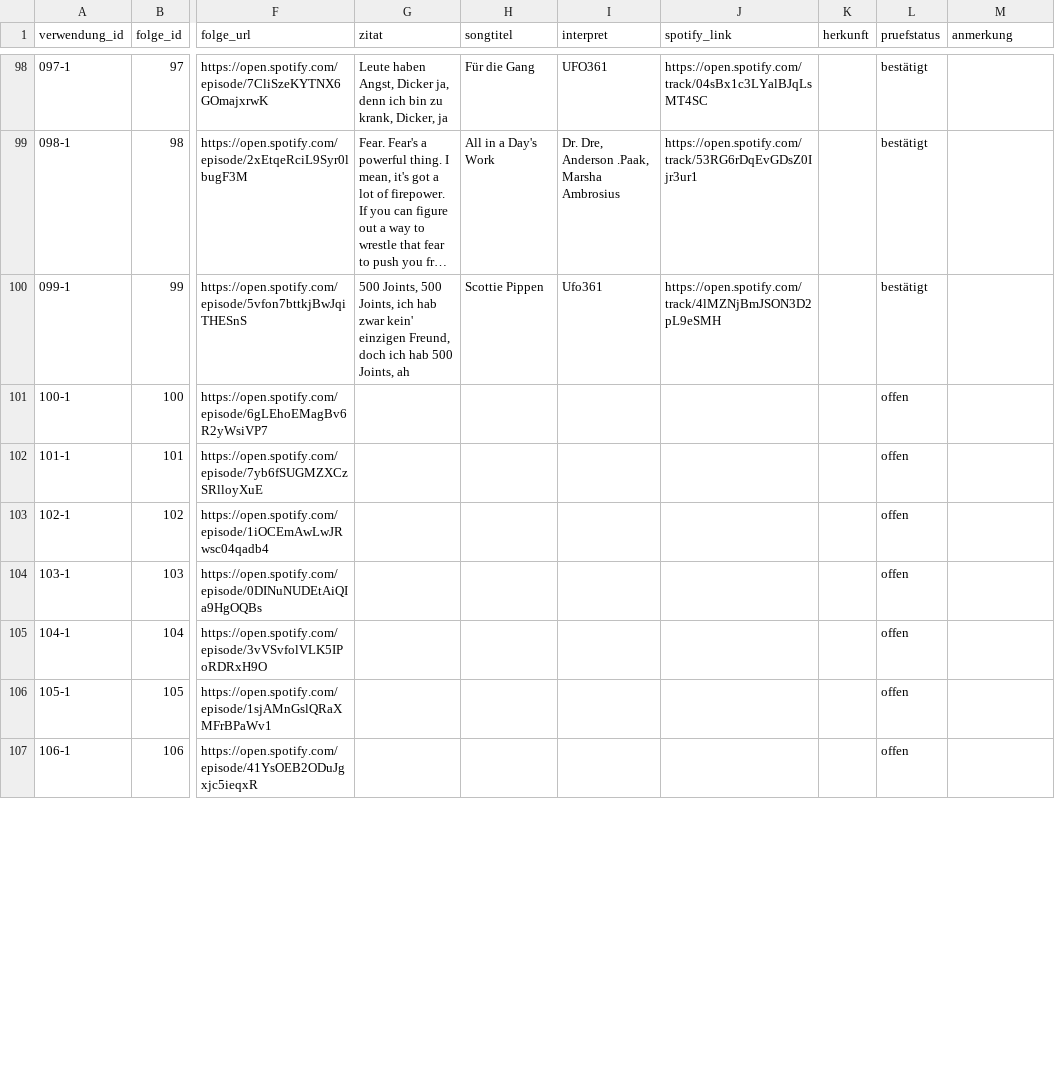
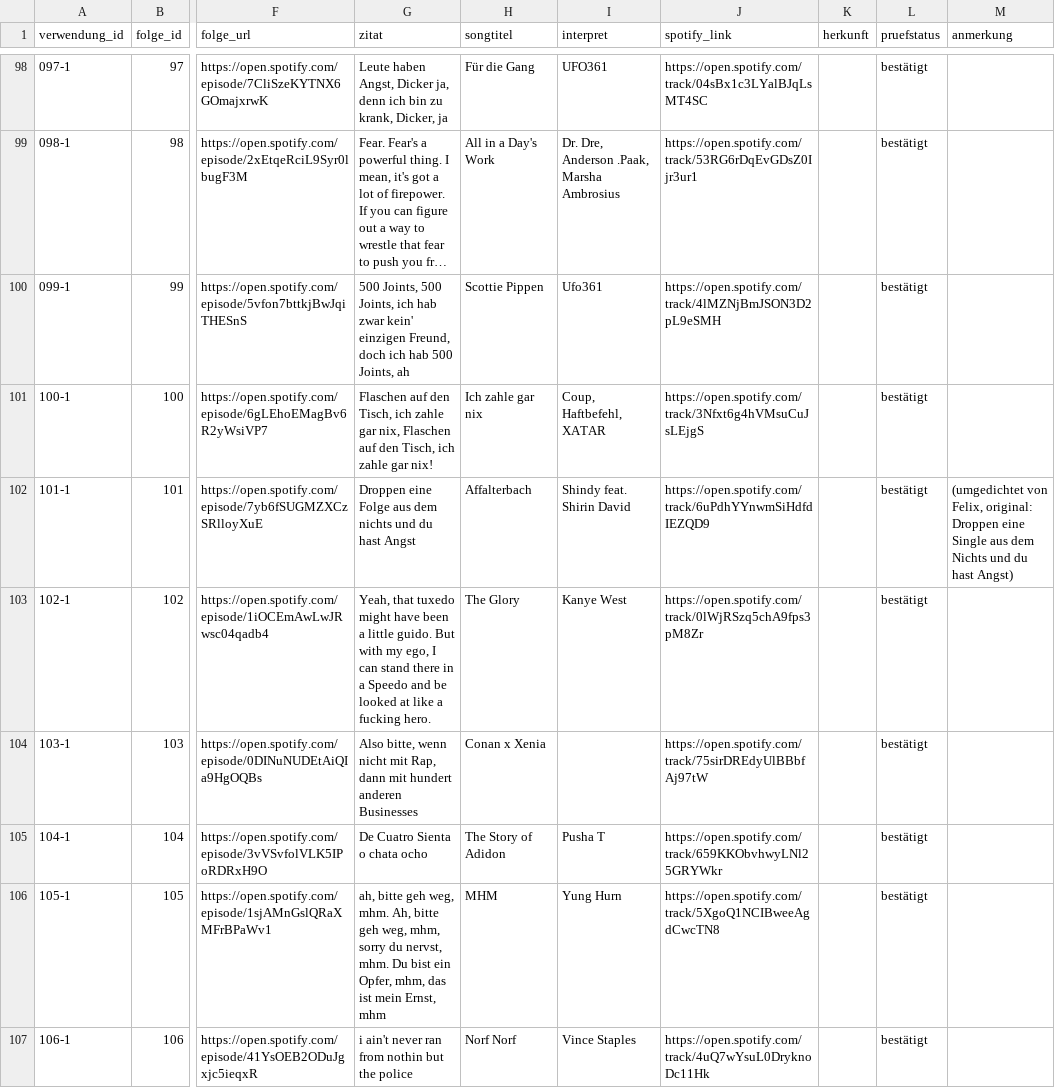
Before and after one commit to crorry-dev/GemischtesHack, a CSV file: data/zitate.csv, drawn as a sheet; only a part is shown, gaps mark what is left out; long unchanged cells end in …; the diff covers the shown part only; the diff names each change by its address in the sheet, - before the commit and + after, or states it on an @@ line.

```diff
--- a/data/zitate.csv
+++ b/data/zitate.csv
-G101 (zitat): (empty)
+G101 (zitat): Flaschen auf den Tisch, ich zahle gar nix, Flaschen auf den Tisch, ich zahle gar nix!
-H101 (songtitel): (empty)
+H101 (songtitel): Ich zahle gar nix
-I101 (interpret): (empty)
+I101 (interpret): Coup, Haftbefehl, XATAR
-J101 (spotify_link): (empty)
+J101 (spotify_link): https://open.spotify.com/track/3Nfxt6g4hVMsuCuJsLEjgS
-L101:L107 (pruefstatus): offen
+L101:L107 (pruefstatus): bestätigt
-G102 (zitat): (empty)
+G102 (zitat): Droppen eine Folge aus dem nichts und du hast Angst
-H102 (songtitel): (empty)
+H102 (songtitel): Affalterbach
-I102 (interpret): (empty)
+I102 (interpret): Shindy feat. Shirin David
-J102 (spotify_link): (empty)
+J102 (spotify_link): https://open.spotify.com/track/6uPdhYYnwmSiHdfdIEZQD9
-M102 (anmerkung): (empty)
+M102 (anmerkung): (umgedichtet von Felix, original: Droppen eine Single aus dem Nichts und du hast Angst)
-G103 (zitat): (empty)
+G103 (zitat): Yeah, that tuxedo might have been a little guido. But with my ego, I can stand there in a Speedo and be looked at like a fucking hero.
-H103 (songtitel): (empty)
+H103 (songtitel): The Glory
-I103 (interpret): (empty)
+I103 (interpret): Kanye West
-J103 (spotify_link): (empty)
+J103 (spotify_link): https://open.spotify.com/track/0lWjRSzq5chA9fps3pM8Zr
-G104 (zitat): (empty)
+G104 (zitat): Also bitte, wenn nicht mit Rap, dann mit hundert anderen Businesses
-H104 (songtitel): (empty)
+H104 (songtitel): Conan x Xenia
-J104 (spotify_link): (empty)
+J104 (spotify_link): https://open.spotify.com/track/75sirDREdyUlBBbfAj97tW
-G105 (zitat): (empty)
+G105 (zitat): De Cuatro Sienta o chata ocho
-H105 (songtitel): (empty)
+H105 (songtitel): The Story of Adidon
-I105 (interpret): (empty)
+I105 (interpret): Pusha T
-J105 (spotify_link): (empty)
+J105 (spotify_link): https://open.spotify.com/track/659KKObvhwyLNl25GRYWkr
-G106 (zitat): (empty)
+G106 (zitat): ah, bitte geh weg, mhm. Ah, bitte geh weg, mhm, sorry du nervst, mhm. Du bist ein Opfer, mhm, das ist mein Ernst, mhm
-H106 (songtitel): (empty)
+H106 (songtitel): MHM
-I106 (interpret): (empty)
+I106 (interpret): Yung Hurn
-J106 (spotify_link): (empty)
+J106 (spotify_link): https://open.spotify.com/track/5XgoQ1NCIBweeAgdCwcTN8
-G107 (zitat): (empty)
+G107 (zitat): i ain't never ran from nothin but the police
-H107 (songtitel): (empty)
+H107 (songtitel): Norf Norf
-I107 (interpret): (empty)
+I107 (interpret): Vince Staples
-J107 (spotify_link): (empty)
+J107 (spotify_link): https://open.spotify.com/track/4uQ7wYsuL0DryknoDc11Hk
```
Also changed, not shown: 70 edited cells elsewhere in this file.
